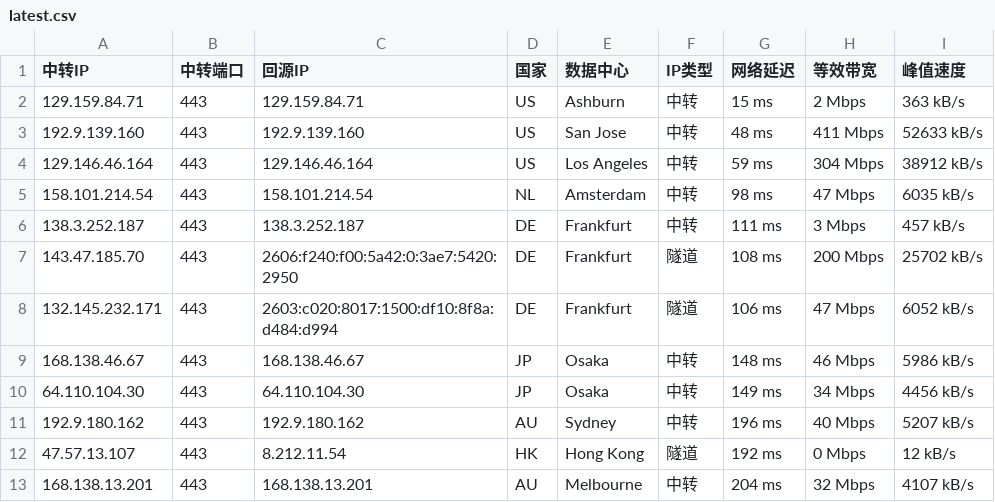
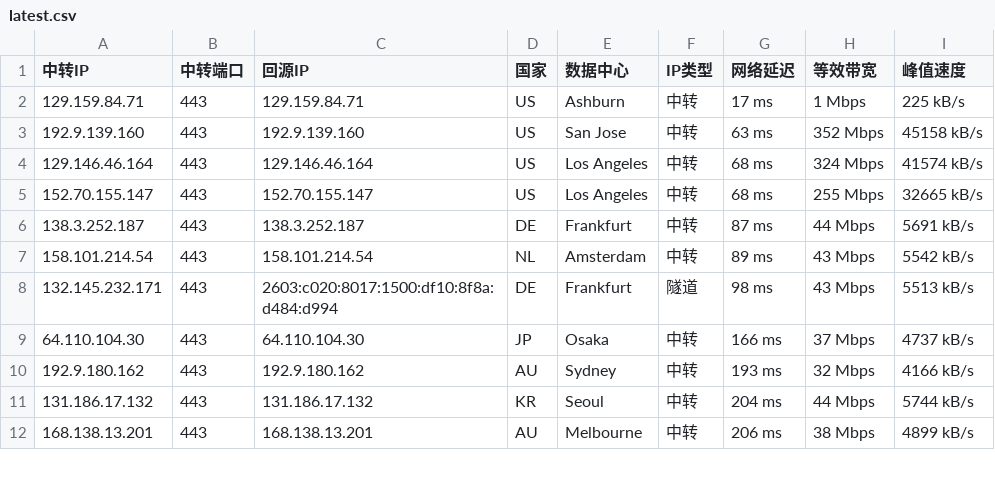
Before and after one commit to 520mmxx/CF-PROXYIP, a CSV file: latest.csv, drawn as a sheet; only a part is shown; the diff covers the shown part only.

```diff
--- a/latest.csv
+++ b/latest.csv
@@ -1,13 +1,12 @@
 中转IP,中转端口,回源IP,国家,数据中心,IP类型,网络延迟,等效带宽,峰值速度
-129.159.84.71,443,129.159.84.71,US,Ashburn,中转,15 ms,2 Mbps,363 kB/s
-192.9.139.160,443,192.9.139.160,US,San Jose,中转,48 ms,411 Mbps,52633 kB/s
-129.146.46.164,443,129.146.46.164,US,Los Angeles,中转,59 ms,304 Mbps,38912 kB/s
-158.101.214.54,443,158.101.214.54,NL,Amsterdam,中转,98 ms,47 Mbps,6035 kB/s
-138.3.252.187,443,138.3.252.187,DE,Frankfurt,中转,111 ms,3 Mbps,457 kB/s
-143.47.185.70,443,2606:f240:f00:5a42:0:3ae7:5420:2950,DE,Frankfurt,隧道,108 ms,200 Mbps,25702 kB/s
-132.145.232.171,443,2603:c020:8017:1500:df10:8f8a:d484:d994,DE,Frankfurt,隧道,106 ms,47 Mbps,6052 kB/s
-168.138.46.67,443,168.138.46.67,JP,Osaka,中转,148 ms,46 Mbps,5986 kB/s
-64.110.104.30,443,64.110.104.30,JP,Osaka,中转,149 ms,34 Mbps,4456 kB/s
-192.9.180.162,443,192.9.180.162,AU,Sydney,中转,196 ms,40 Mbps,5207 kB/s
-47.57.13.107,443,8.212.11.54,HK,Hong Kong,隧道,192 ms,0 Mbps,12 kB/s
-168.138.13.201,443,168.138.13.201,AU,Melbourne,中转,204 ms,32 Mbps,4107 kB/s
+129.159.84.71,443,129.159.84.71,US,Ashburn,中转,17 ms,1 Mbps,225 kB/s
+192.9.139.160,443,192.9.139.160,US,San Jose,中转,63 ms,352 Mbps,45158 kB/s
+129.146.46.164,443,129.146.46.164,US,Los Angeles,中转,68 ms,324 Mbps,41574 kB/s
+152.70.155.147,443,152.70.155.147,US,Los Angeles,中转,68 ms,255 Mbps,32665 kB/s
+138.3.252.187,443,138.3.252.187,DE,Frankfurt,中转,87 ms,44 Mbps,5691 kB/s
+158.101.214.54,443,158.101.214.54,NL,Amsterdam,中转,89 ms,43 Mbps,5542 kB/s
+132.145.232.171,443,2603:c020:8017:1500:df10:8f8a:d484:d994,DE,Frankfurt,隧道,98 ms,43 Mbps,5513 kB/s
+64.110.104.30,443,64.110.104.30,JP,Osaka,中转,166 ms,37 Mbps,4737 kB/s
+192.9.180.162,443,192.9.180.162,AU,Sydney,中转,193 ms,32 Mbps,4166 kB/s
+131.186.17.132,443,131.186.17.132,KR,Seoul,中转,204 ms,44 Mbps,5744 kB/s
+168.138.13.201,443,168.138.13.201,AU,Melbourne,中转,206 ms,38 Mbps,4899 kB/s
```
Also changed, not shown: 2 added rows, 3 removed rows and 7 edited cells elsewhere in this file.
